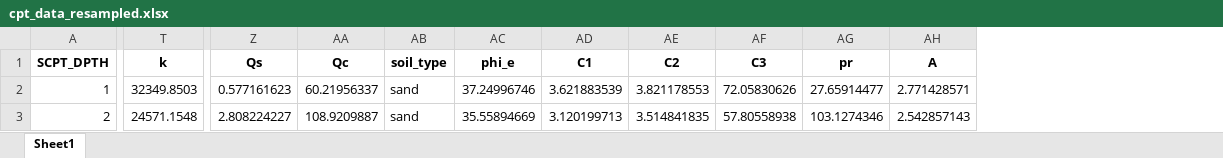
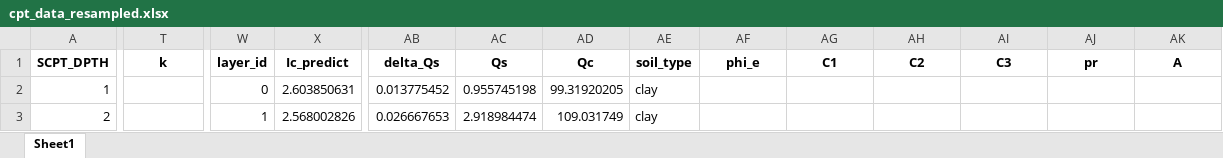
Before and after one commit to dazhongli/UnitCPT, an Excel workbook: cpt_data_resampled.xlsx, sheet Sheet1, drawn as a sheet; only a part is shown, gaps mark what is left out; values as stored, in another font and other column widths than the file's, no borders; addresses are those after the commit; the diff covers the shown part only; the diff names each change by its address in the sheet, - before the commit and + after, or states it on an @@ line.

```diff
--- a/cpt_data_resampled.xlsx (sheet Sheet1)
+++ b/cpt_data_resampled.xlsx (sheet Sheet1)
+column W (layer_id), rows 2-3: 0 | 1
+column X (Ic_predict), rows 2-3: 2.603850631 | 2.568002826
+column AB (delta_Qs), rows 2-3: 0.013775452 | 0.026667653
-T2 (k): 32349.8503
+T2 (k): (empty)
-AC2 (Qs): 0.577161623
+AC2 (Qs): 0.955745198
-AD2 (Qc): 60.21956337
+AD2 (Qc): 99.31920205
-AE2:AE3 (soil_type): sand
+AE2:AE3 (soil_type): clay
-AF2 (phi_e): 37.24996746
+AF2 (phi_e): (empty)
-AG2 (C1): 3.621883539
+AG2 (C1): (empty)
-AH2 (C2): 3.821178553
+AH2 (C2): (empty)
-AI2 (C3): 72.05830626
+AI2 (C3): (empty)
-AJ2 (pr): 27.65914477
+AJ2 (pr): (empty)
-AK2 (A): 2.771428571
+AK2 (A): (empty)
-T3 (k): 24571.1548
+T3 (k): (empty)
-AC3 (Qs): 2.808224227
+AC3 (Qs): 2.918984474
-AD3 (Qc): 108.9209887
+AD3 (Qc): 109.031749
-AF3 (phi_e): 35.55894669
+AF3 (phi_e): (empty)
-AG3 (C1): 3.120199713
+AG3 (C1): (empty)
-AH3 (C2): 3.514841835
+AH3 (C2): (empty)
-AI3 (C3): 57.80558938
+AI3 (C3): (empty)
-AJ3 (pr): 103.1274346
+AJ3 (pr): (empty)
-AK3 (A): 2.542857143
+AK3 (A): (empty)
```
Also changed, not shown: 816 edited cells elsewhere in this sheet, cpt_data_p_y_curve.xlsx, 6 other files.
